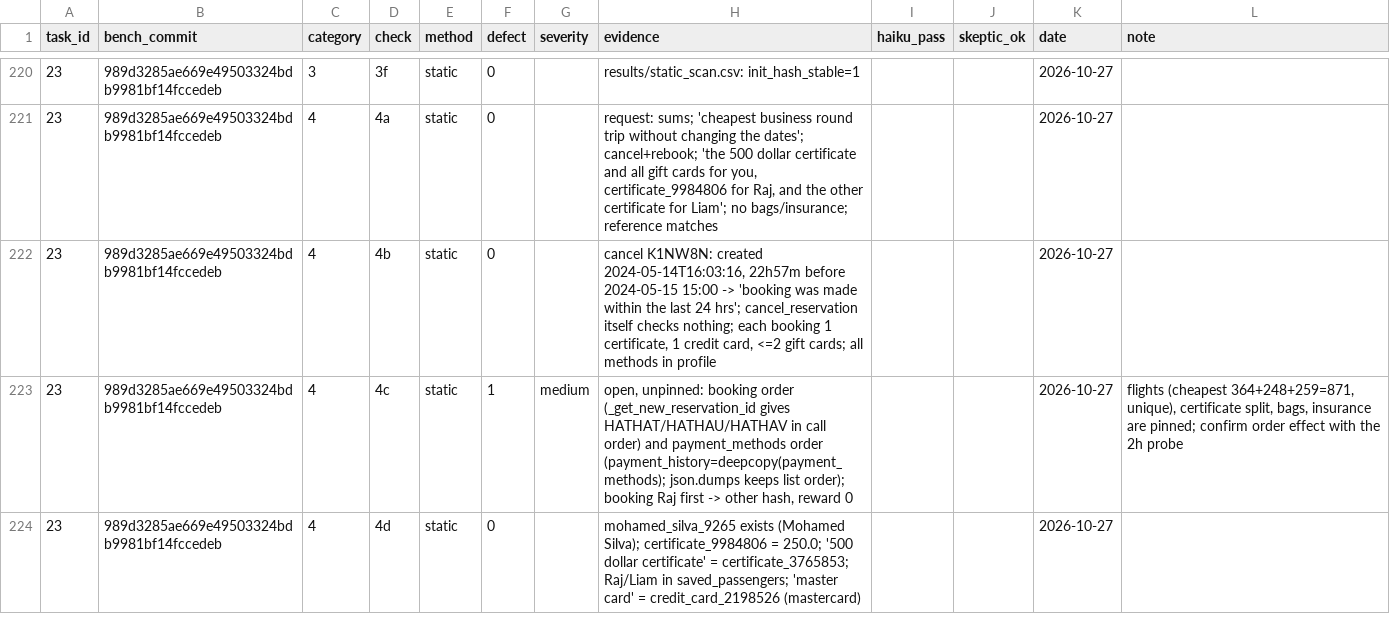
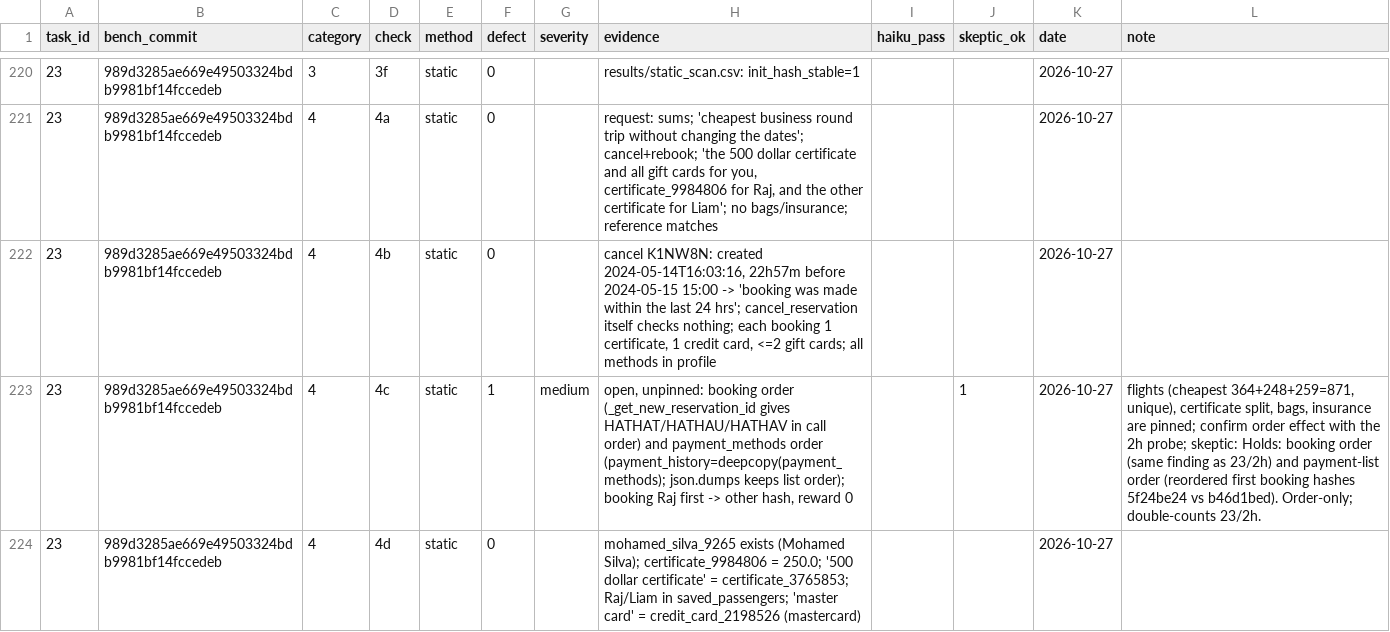
Before and after one commit to Scienceconsult94/AI_safety_project, a CSV file: audit_log.csv, drawn as a sheet; only a part is shown, gaps mark what is left out; the diff covers the shown part only; the diff names each change by its address in the sheet, - before the commit and + after, or states it on an @@ line.

Commit message:
Skeptic review applied: 27/27 medium/high rows confirmed; 2k aligned for tasks 26/28; issue candidates I3 (list-order-sensitive DB hash) and I4 (single-character communicate_info)

```diff
--- a/audit_log.csv
+++ b/audit_log.csv
-J223 (skeptic_ok): (empty)
+J223 (skeptic_ok): 1
-L223 (note): …the 2h probe
+L223 (note): …the 2h probe; skeptic: Holds: booking order (same finding as 23/2h) and payment-list order (reordered first booking hashes 5f24be24 vs b46d1bed). Order-only; double-counts 23/2h.
```
Also changed, not shown: 60 edited cells elsewhere in this file, 6 other files.
